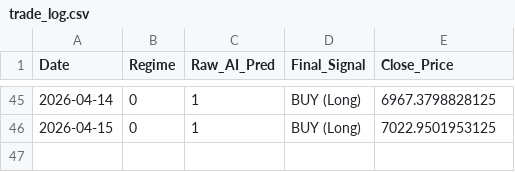
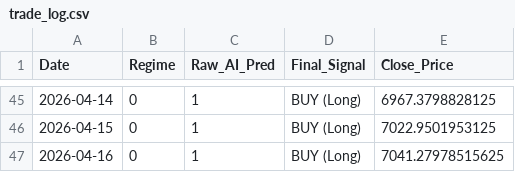
Before and after one commit to Niroshan-k/Regime-Adaptive-Algorithmic-Trader, a CSV file: trade_log.csv, drawn as a sheet; only a part is shown, gaps mark what is left out; the diff names each change by its address in the sheet, - before the commit and + after, or states it on an @@ line.

```diff
--- a/trade_log.csv
+++ b/trade_log.csv
+row 47: 2026-04-16 | 0 | 1 | BUY (Long) | 7041.27978515625
```
